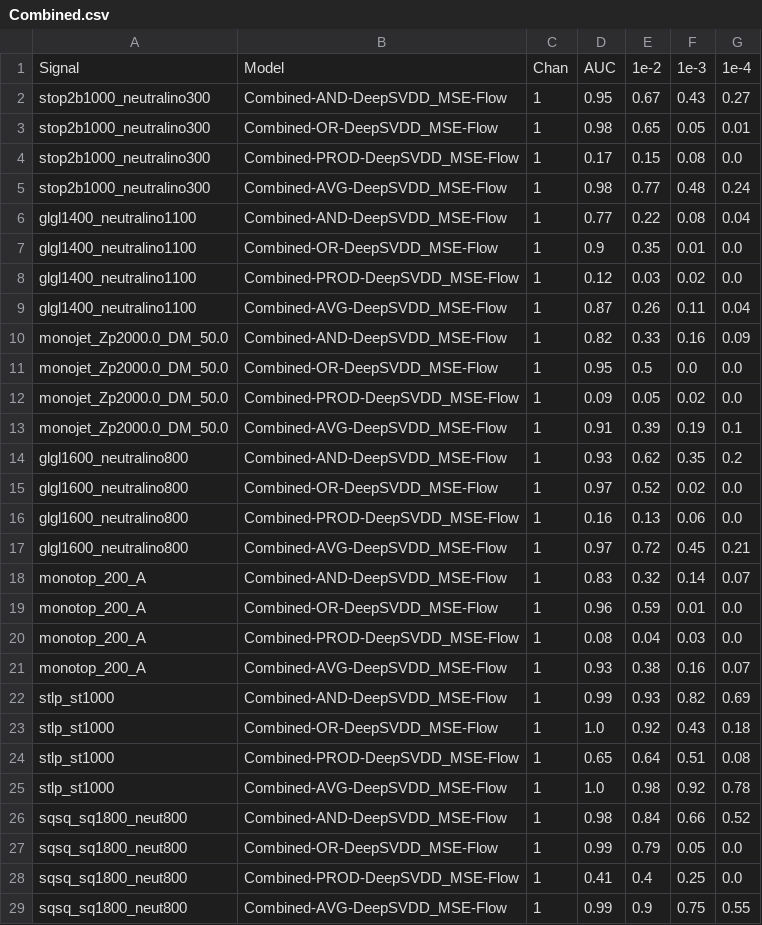
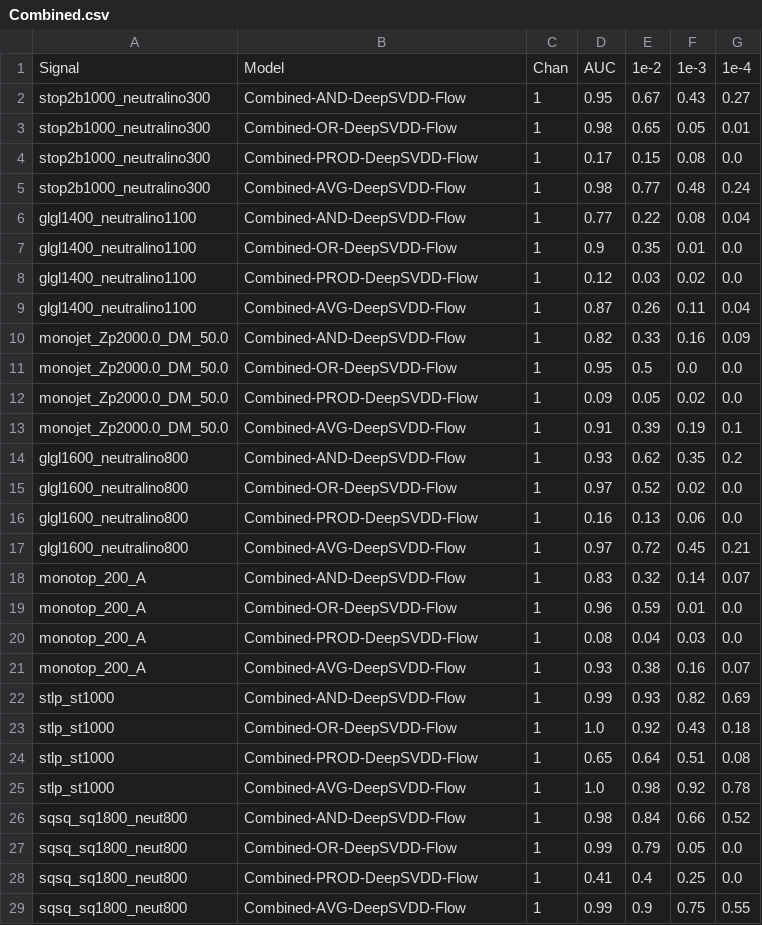
Before and after one commit to bostdiek/DarkMachines-UnsupervisedChallenge, a CSV file: data/Combined.csv, drawn as a sheet; only a part is shown; the diff covers the shown part only.

```diff
--- a/data/Combined.csv
+++ b/data/Combined.csv
@@ -1,29 +1,29 @@
 Signal,Model,Chan,AUC,1e-2,1e-3,1e-4
-stop2b1000_neutralino300,Combined-AND-DeepSVDD_MSE-Flow,1,0.95,0.67,0.43,0.27
-stop2b1000_neutralino300,Combined-OR-DeepSVDD_MSE-Flow,1,0.98,0.65,0.05,0.01
-stop2b1000_neutralino300,Combined-PROD-DeepSVDD_MSE-Flow,1,0.17,0.15,0.08,0.0
-stop2b1000_neutralino300,Combined-AVG-DeepSVDD_MSE-Flow,1,0.98,0.77,0.48,0.24
-glgl1400_neutralino1100,Combined-AND-DeepSVDD_MSE-Flow,1,0.77,0.22,0.08,0.04
-glgl1400_neutralino1100,Combined-OR-DeepSVDD_MSE-Flow,1,0.9,0.35,0.01,0.0
-glgl1400_neutralino1100,Combined-PROD-DeepSVDD_MSE-Flow,1,0.12,0.03,0.02,0.0
-glgl1400_neutralino1100,Combined-AVG-DeepSVDD_MSE-Flow,1,0.87,0.26,0.11,0.04
-monojet_Zp2000.0_DM_50.0,Combined-AND-DeepSVDD_MSE-Flow,1,0.82,0.33,0.16,0.09
-monojet_Zp2000.0_DM_50.0,Combined-OR-DeepSVDD_MSE-Flow,1,0.95,0.5,0.0,0.0
-monojet_Zp2000.0_DM_50.0,Combined-PROD-DeepSVDD_MSE-Flow,1,0.09,0.05,0.02,0.0
-monojet_Zp2000.0_DM_50.0,Combined-AVG-DeepSVDD_MSE-Flow,1,0.91,0.39,0.19,0.1
-glgl1600_neutralino800,Combined-AND-DeepSVDD_MSE-Flow,1,0.93,0.62,0.35,0.2
-glgl1600_neutralino800,Combined-OR-DeepSVDD_MSE-Flow,1,0.97,0.52,0.02,0.0
-glgl1600_neutralino800,Combined-PROD-DeepSVDD_MSE-Flow,1,0.16,0.13,0.06,0.0
-glgl1600_neutralino800,Combined-AVG-DeepSVDD_MSE-Flow,1,0.97,0.72,0.45,0.21
-monotop_200_A,Combined-AND-DeepSVDD_MSE-Flow,1,0.83,0.32,0.14,0.07
-monotop_200_A,Combined-OR-DeepSVDD_MSE-Flow,1,0.96,0.59,0.01,0.0
-monotop_200_A,Combined-PROD-DeepSVDD_MSE-Flow,1,0.08,0.04,0.03,0.0
-monotop_200_A,Combined-AVG-DeepSVDD_MSE-Flow,1,0.93,0.38,0.16,0.07
-stlp_st1000,Combined-AND-DeepSVDD_MSE-Flow,1,0.99,0.93,0.82,0.69
-stlp_st1000,Combined-OR-DeepSVDD_MSE-Flow,1,1.0,0.92,0.43,0.18
-stlp_st1000,Combined-PROD-DeepSVDD_MSE-Flow,1,0.65,0.64,0.51,0.08
-stlp_st1000,Combined-AVG-DeepSVDD_MSE-Flow,1,1.0,0.98,0.92,0.78
-sqsq_sq1800_neut800,Combined-AND-DeepSVDD_MSE-Flow,1,0.98,0.84,0.66,0.52
-sqsq_sq1800_neut800,Combined-OR-DeepSVDD_MSE-Flow,1,0.99,0.79,0.05,0.0
-sqsq_sq1800_neut800,Combined-PROD-DeepSVDD_MSE-Flow,1,0.41,0.4,0.25,0.0
-sqsq_sq1800_neut800,Combined-AVG-DeepSVDD_MSE-Flow,1,0.99,0.9,0.75,0.55
+stop2b1000_neutralino300,Combined-AND-DeepSVDD-Flow,1,0.95,0.67,0.43,0.27
+stop2b1000_neutralino300,Combined-OR-DeepSVDD-Flow,1,0.98,0.65,0.05,0.01
+stop2b1000_neutralino300,Combined-PROD-DeepSVDD-Flow,1,0.17,0.15,0.08,0.0
+stop2b1000_neutralino300,Combined-AVG-DeepSVDD-Flow,1,0.98,0.77,0.48,0.24
+glgl1400_neutralino1100,Combined-AND-DeepSVDD-Flow,1,0.77,0.22,0.08,0.04
+glgl1400_neutralino1100,Combined-OR-DeepSVDD-Flow,1,0.9,0.35,0.01,0.0
+glgl1400_neutralino1100,Combined-PROD-DeepSVDD-Flow,1,0.12,0.03,0.02,0.0
+glgl1400_neutralino1100,Combined-AVG-DeepSVDD-Flow,1,0.87,0.26,0.11,0.04
+monojet_Zp2000.0_DM_50.0,Combined-AND-DeepSVDD-Flow,1,0.82,0.33,0.16,0.09
+monojet_Zp2000.0_DM_50.0,Combined-OR-DeepSVDD-Flow,1,0.95,0.5,0.0,0.0
+monojet_Zp2000.0_DM_50.0,Combined-PROD-DeepSVDD-Flow,1,0.09,0.05,0.02,0.0
+monojet_Zp2000.0_DM_50.0,Combined-AVG-DeepSVDD-Flow,1,0.91,0.39,0.19,0.1
+glgl1600_neutralino800,Combined-AND-DeepSVDD-Flow,1,0.93,0.62,0.35,0.2
+glgl1600_neutralino800,Combined-OR-DeepSVDD-Flow,1,0.97,0.52,0.02,0.0
+glgl1600_neutralino800,Combined-PROD-DeepSVDD-Flow,1,0.16,0.13,0.06,0.0
+glgl1600_neutralino800,Combined-AVG-DeepSVDD-Flow,1,0.97,0.72,0.45,0.21
+monotop_200_A,Combined-AND-DeepSVDD-Flow,1,0.83,0.32,0.14,0.07
+monotop_200_A,Combined-OR-DeepSVDD-Flow,1,0.96,0.59,0.01,0.0
+monotop_200_A,Combined-PROD-DeepSVDD-Flow,1,0.08,0.04,0.03,0.0
+monotop_200_A,Combined-AVG-DeepSVDD-Flow,1,0.93,0.38,0.16,0.07
+stlp_st1000,Combined-AND-DeepSVDD-Flow,1,0.99,0.93,0.82,0.69
+stlp_st1000,Combined-OR-DeepSVDD-Flow,1,1.0,0.92,0.43,0.18
+stlp_st1000,Combined-PROD-DeepSVDD-Flow,1,0.65,0.64,0.51,0.08
+stlp_st1000,Combined-AVG-DeepSVDD-Flow,1,1.0,0.98,0.92,0.78
+sqsq_sq1800_neut800,Combined-AND-DeepSVDD-Flow,1,0.98,0.84,0.66,0.52
+sqsq_sq1800_neut800,Combined-OR-DeepSVDD-Flow,1,0.99,0.79,0.05,0.0
+sqsq_sq1800_neut800,Combined-PROD-DeepSVDD-Flow,1,0.41,0.4,0.25,0.0
+sqsq_sq1800_neut800,Combined-AVG-DeepSVDD-Flow,1,0.99,0.9,0.75,0.55
```
Also changed, not shown: 108 edited cells elsewhere in this file, data/DarkMachinesUnsupervisedChallenge_TotalImprovements.csv, data/DeepSetVAE.csv, 1 other file.
